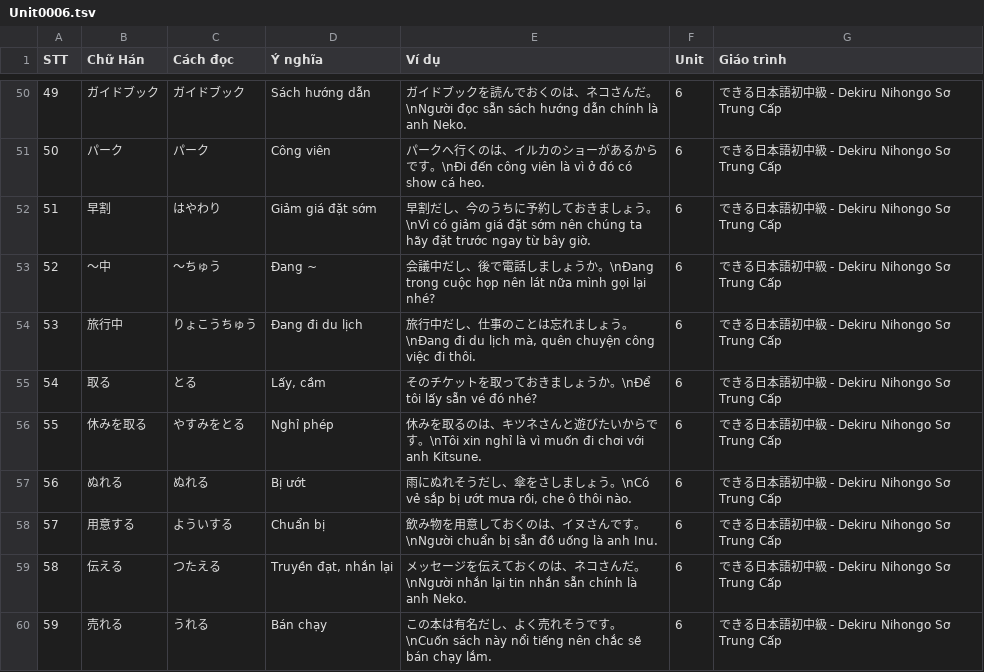
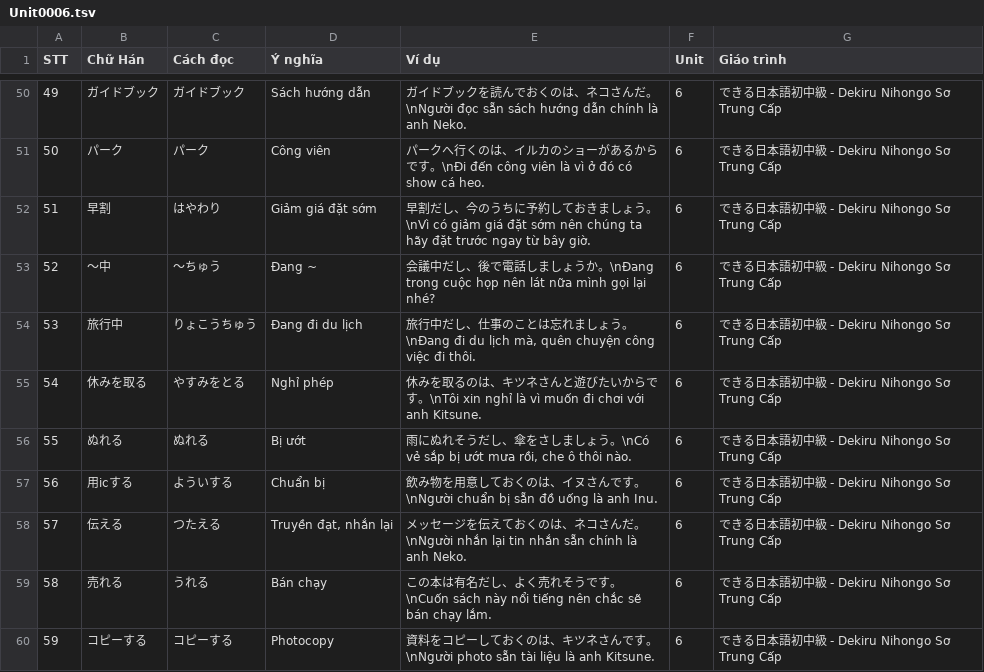
Before and after one commit to Nha-cua-Cao/JP-learning-tools, a TSV file: BlazeCard/Dekiru2/Unit0006.tsv, drawn as a sheet; only a part is shown, gaps mark what is left out; the shorter side is filled out with more unchanged rows; removed rows and columns are numbered as before the commit, all else as after; the diff names each change by its address in the sheet, - before the commit and + after, or states it on an @@ line.

Commit message:
Fix bug unit 6 dekiru 2 flashcard

```diff
--- a/BlazeCard/Dekiru2/Unit0006.tsv
+++ b/BlazeCard/Dekiru2/Unit0006.tsv
-row 55: 54 | 取る | とる | Lấy, cầm | そのチケットを取っておきましょうか。\nĐể tôi lấy sẵn vé đó nhé? | 6 | できる日本語初中級 - Dekiru Nihongo Sơ Trung Cấp
@@ column A (STT) renumbered from row 55 down @@
-B57 (Chữ Hán): 用意する
+B57 (Chữ Hán): 用icする
```
Also changed, not shown: BlazeCard/UnitMetaData.tsv.
